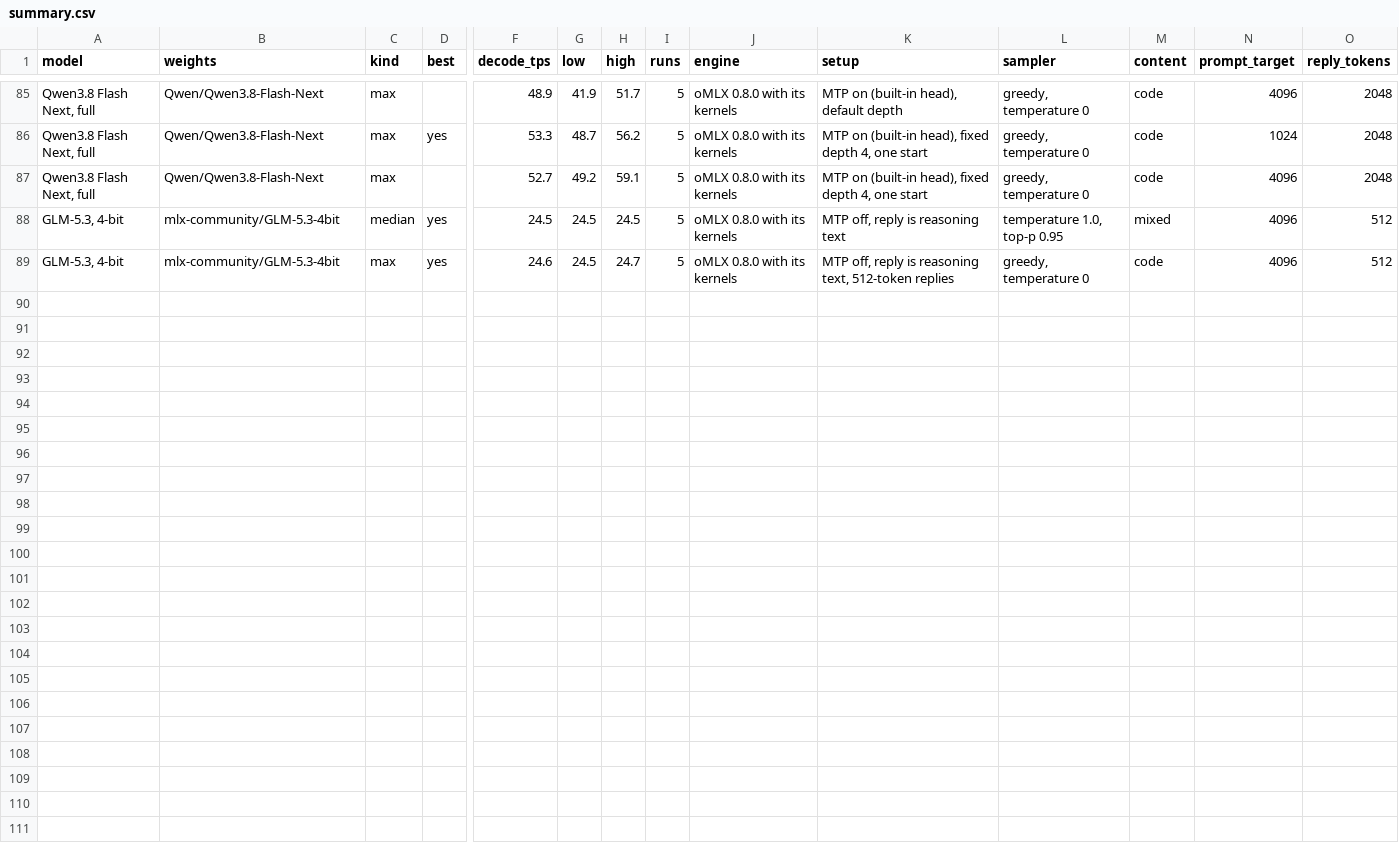
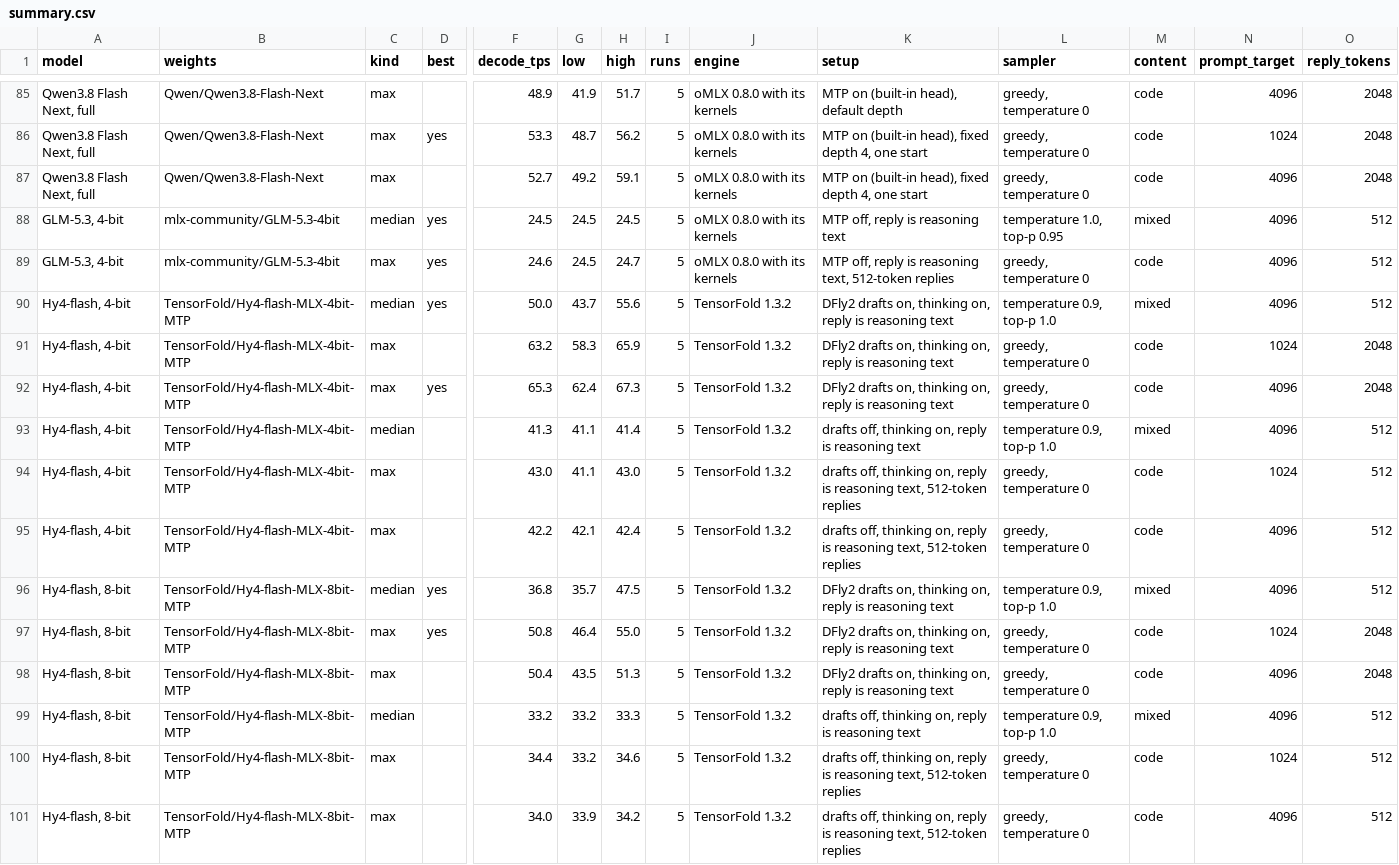
Before and after one commit to LazyLocalLLM/m5-ultra-512-benchmarks, a CSV file: benchmark_summary/summary.csv, drawn as a sheet; only a part is shown, gaps mark what is left out; rows hold the shown columns only; the diff names each change by its address in the sheet, - before the commit and + after, or states it on an @@ line.

```diff
--- a/benchmark_summary/summary.csv
+++ b/benchmark_summary/summary.csv
+row 90: Hy4-flash, 4-bit | TensorFold/Hy4-flash-MLX-4bit-MTP | median | yes | 50.0 | 43.7 | 55.6 | 5 | TensorFold 1.3.2 | DFly2 drafts on, thinking on, reply is reasoning text | temperature 0.9, top-p 1.0 | mixed | 4096 | 512
+row 91: Hy4-flash, 4-bit | TensorFold/Hy4-flash-MLX-4bit-MTP | max |  | 63.2 | 58.3 | 65.9 | 5 | TensorFold 1.3.2 | DFly2 drafts on, thinking on, reply is reasoning text | greedy, temperature 0 | code | 1024 | 2048
+row 92: Hy4-flash, 4-bit | TensorFold/Hy4-flash-MLX-4bit-MTP | max | yes | 65.3 | 62.4 | 67.3 | 5 | TensorFold 1.3.2 | DFly2 drafts on, thinking on, reply is reasoning text | greedy, temperature 0 | code | 4096 | 2048
+row 93: Hy4-flash, 4-bit | TensorFold/Hy4-flash-MLX-4bit-MTP | median |  | 41.3 | 41.1 | 41.4 | 5 | TensorFold 1.3.2 | drafts off, thinking on, reply is reasoning text | temperature 0.9, top-p 1.0 | mixed | 4096 | 512
+row 94: Hy4-flash, 4-bit | TensorFold/Hy4-flash-MLX-4bit-MTP | max |  | 43.0 | 41.1 | 43.0 | 5 | TensorFold 1.3.2 | drafts off, thinking on, reply is reasoning text, 512-token replies | greedy, temperature 0 | code | 1024 | 512
+row 95: Hy4-flash, 4-bit | TensorFold/Hy4-flash-MLX-4bit-MTP | max |  | 42.2 | 42.1 | 42.4 | 5 | TensorFold 1.3.2 | drafts off, thinking on, reply is reasoning text, 512-token replies | greedy, temperature 0 | code | 4096 | 512
+row 96: Hy4-flash, 8-bit | TensorFold/Hy4-flash-MLX-8bit-MTP | median | yes | 36.8 | 35.7 | 47.5 | 5 | TensorFold 1.3.2 | DFly2 drafts on, thinking on, reply is reasoning text | temperature 0.9, top-p 1.0 | mixed | 4096 | 512
+row 97: Hy4-flash, 8-bit | TensorFold/Hy4-flash-MLX-8bit-MTP | max | yes | 50.8 | 46.4 | 55.0 | 5 | TensorFold 1.3.2 | DFly2 drafts on, thinking on, reply is reasoning text | greedy, temperature 0 | code | 1024 | 2048
+row 98: Hy4-flash, 8-bit | TensorFold/Hy4-flash-MLX-8bit-MTP | max |  | 50.4 | 43.5 | 51.3 | 5 | TensorFold 1.3.2 | DFly2 drafts on, thinking on, reply is reasoning text | greedy, temperature 0 | code | 4096 | 2048
+row 99: Hy4-flash, 8-bit | TensorFold/Hy4-flash-MLX-8bit-MTP | median |  | 33.2 | 33.2 | 33.3 | 5 | TensorFold 1.3.2 | drafts off, thinking on, reply is reasoning text | temperature 0.9, top-p 1.0 | mixed | 4096 | 512
+row 100: Hy4-flash, 8-bit | TensorFold/Hy4-flash-MLX-8bit-MTP | max |  | 34.4 | 33.2 | 34.6 | 5 | TensorFold 1.3.2 | drafts off, thinking on, reply is reasoning text, 512-token replies | greedy, temperature 0 | code | 1024 | 512
+row 101: Hy4-flash, 8-bit | TensorFold/Hy4-flash-MLX-8bit-MTP | max |  | 34.0 | 33.9 | 34.2 | 5 | TensorFold 1.3.2 | drafts off, thinking on, reply is reasoning text, 512-token replies | greedy, temperature 0 | code | 4096 | 512
```
Also changed, not shown: 8 other files.
